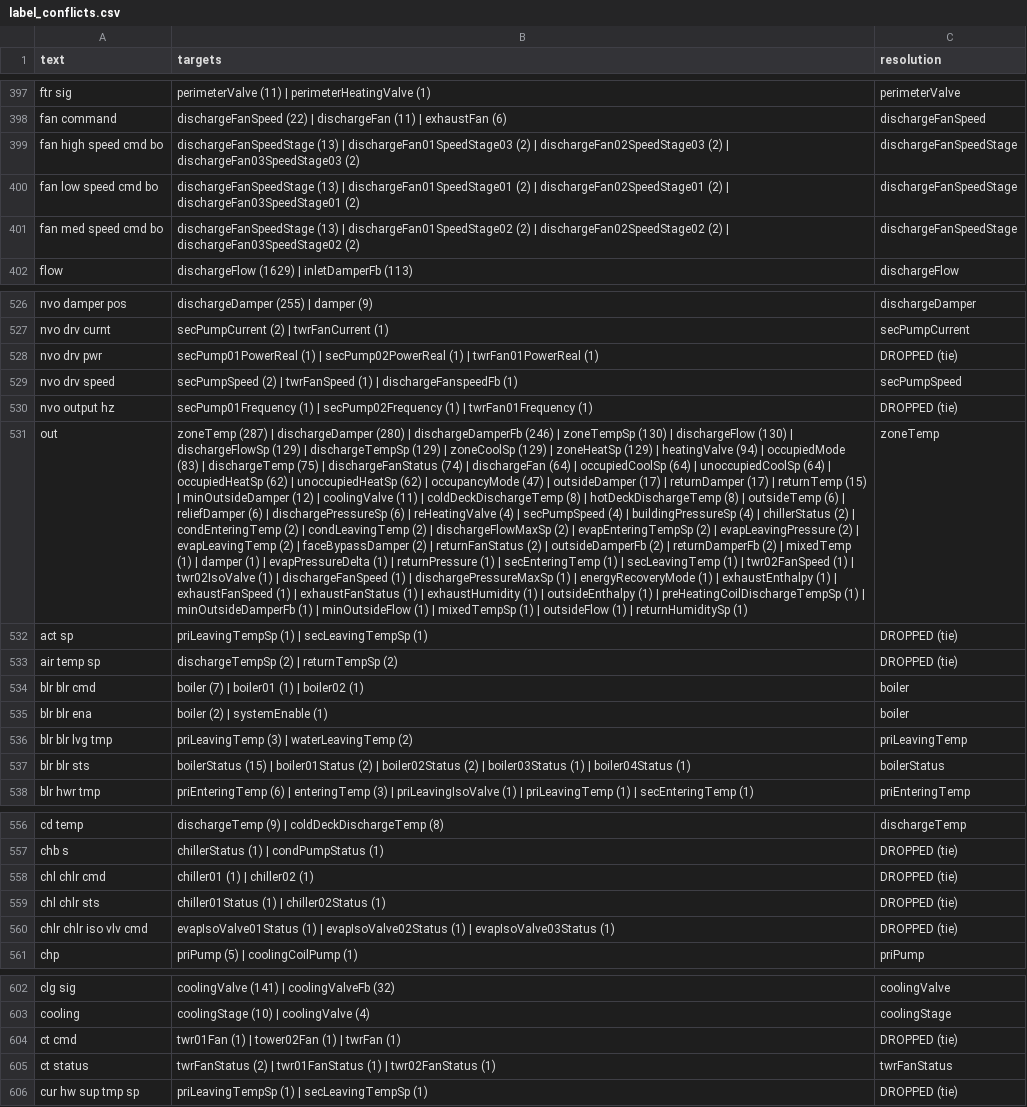
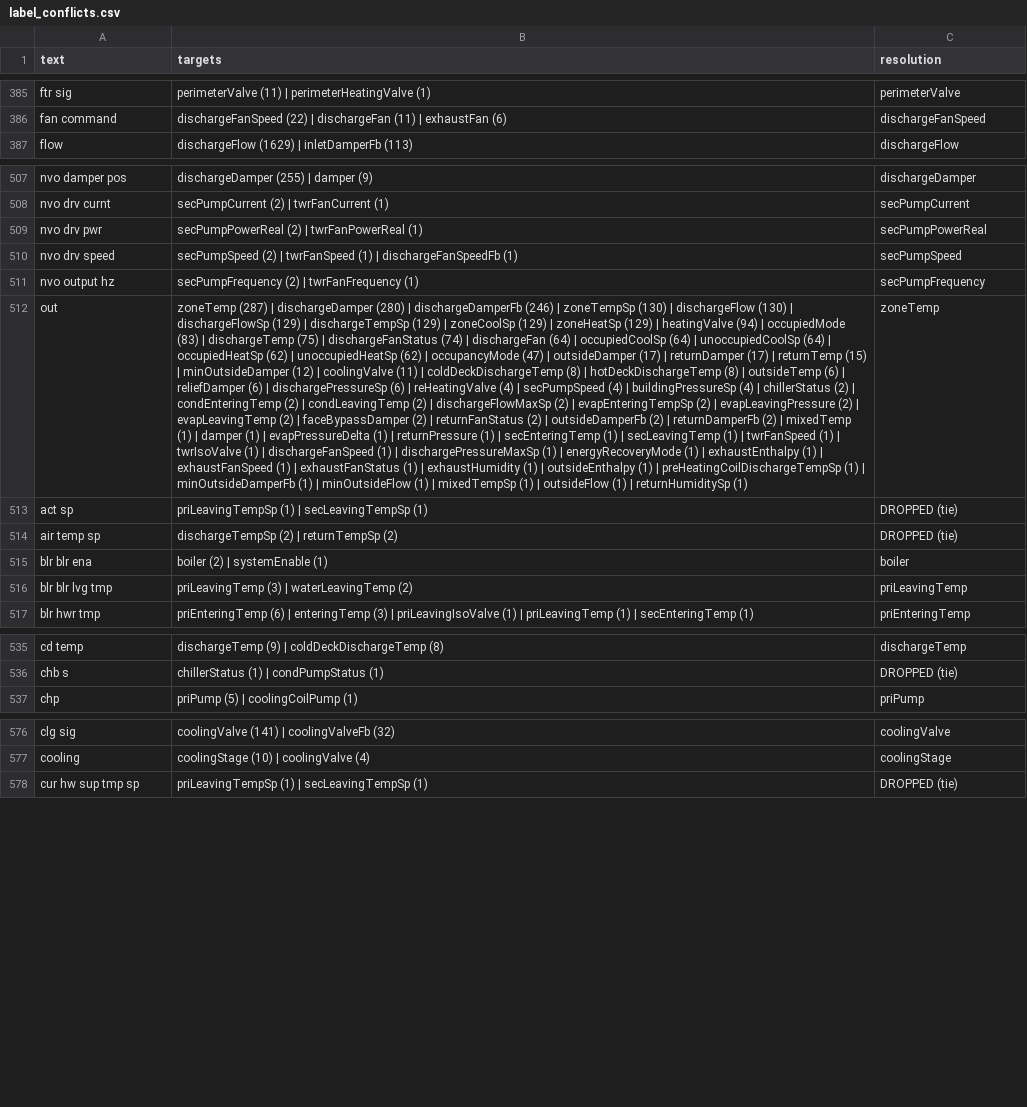
Before and after one commit to RyIot3329/roberta-actions-modal, a CSV file: data/label_conflicts.csv, drawn as a sheet; only a part is shown, gaps mark what is left out; removed rows and columns are numbered as before the commit, all else as after; the diff covers the shown part only; the diff names each change by its address in the sheet, - before the commit and + after, or states it on an @@ line.

```diff
--- a/data/label_conflicts.csv
+++ b/data/label_conflicts.csv
-row 399: fan high speed cmd bo | dischargeFanSpeedStage (13) | dischargeFan01SpeedStage03 (2) | dischargeFan02SpeedStage03 (2) | dischargeFan03SpeedStage03 (2) | dischargeFanSpeedStage
-row 400: fan low speed cmd bo | dischargeFanSpeedStage (13) | dischargeFan01SpeedStage01 (2) | dischargeFan02SpeedStage01 (2) | dischargeFan03SpeedStage01 (2) | dischargeFanSpeedStage
-row 401: fan med speed cmd bo | dischargeFanSpeedStage (13) | dischargeFan01SpeedStage02 (2) | dischargeFan02SpeedStage02 (2) | dischargeFan03SpeedStage02 (2) | dischargeFanSpeedStage
-B509 (targets): secPump01PowerReal (1) | secPump02PowerReal (1) | twrFan01PowerReal (1)
+B509 (targets): secPumpPowerReal (2) | twrFanPowerReal (1)
-C509 (resolution): DROPPED (tie)
+C509 (resolution): secPumpPowerReal
-B510 (targets): …(1) | dischargeFanspeedFb (1)
+B510 (targets): …(1) | dischargeFanSpeedFb (1)
-B511 (targets): secPump01Frequency (1) | secPump02Frequency (1) | twrFan01Frequency (1)
+B511 (targets): secPumpFrequency (2) | twrFanFrequency (1)
-C511 (resolution): DROPPED (tie)
+C511 (resolution): secPumpFrequency
-B512 (targets): …(1) | twr02FanSpeed (1) | twr02IsoValve (1) |…
+B512 (targets): …(1) | twrFanSpeed (1) | twrIsoValve (1) |…
-row 534: blr blr cmd | boiler (7) | boiler01 (1) | boiler02 (1) | boiler
-row 537: blr blr sts | boilerStatus (15) | boiler01Status (2) | boiler02Status (2) | boiler03Status (1) | boiler04Status (1) | boilerStatus
-row 558: chl chlr cmd | chiller01 (1) | chiller02 (1) | DROPPED (tie)
-row 559: chl chlr sts | chiller01Status (1) | chiller02Status (1) | DROPPED (tie)
-row 560: chlr chlr iso vlv cmd | evapIsoValve01Status (1) | evapIsoValve02Status (1) | evapIsoValve03Status (1) | DROPPED (tie)
-row 604: ct cmd | twr01Fan (1) | tower02Fan (1) | twrFan (1) | DROPPED (tie)
-row 605: ct status | twrFanStatus (2) | twr01FanStatus (1) | twr02FanStatus (1) | twrFanStatus
```
Also changed, not shown: 40 removed rows and 36 edited cells elsewhere in this file, data/target_audit.csv, 11 other files.
